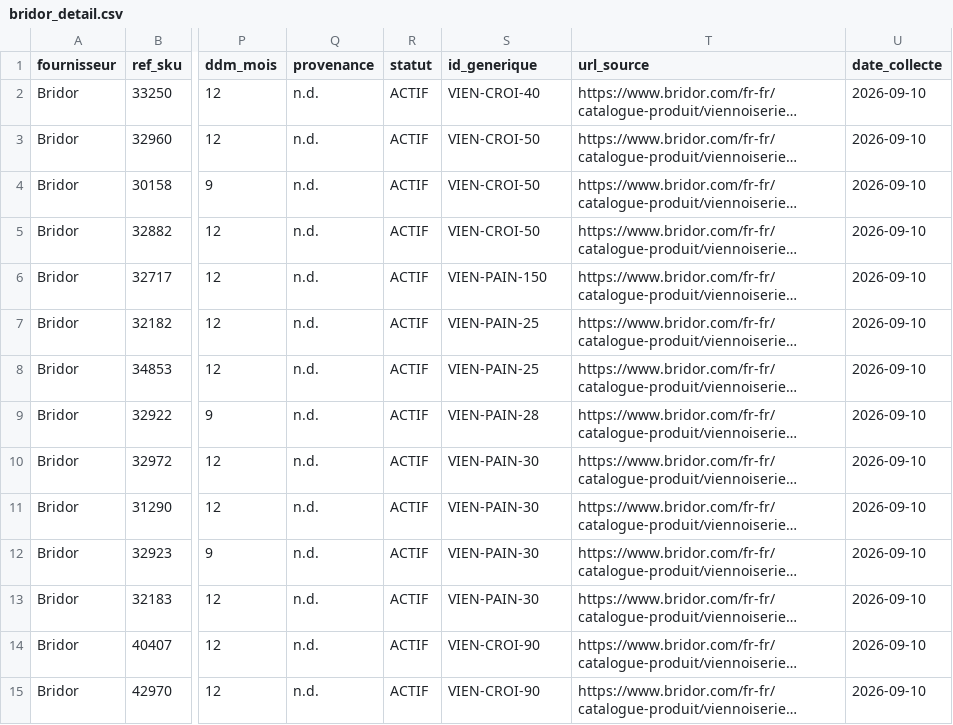
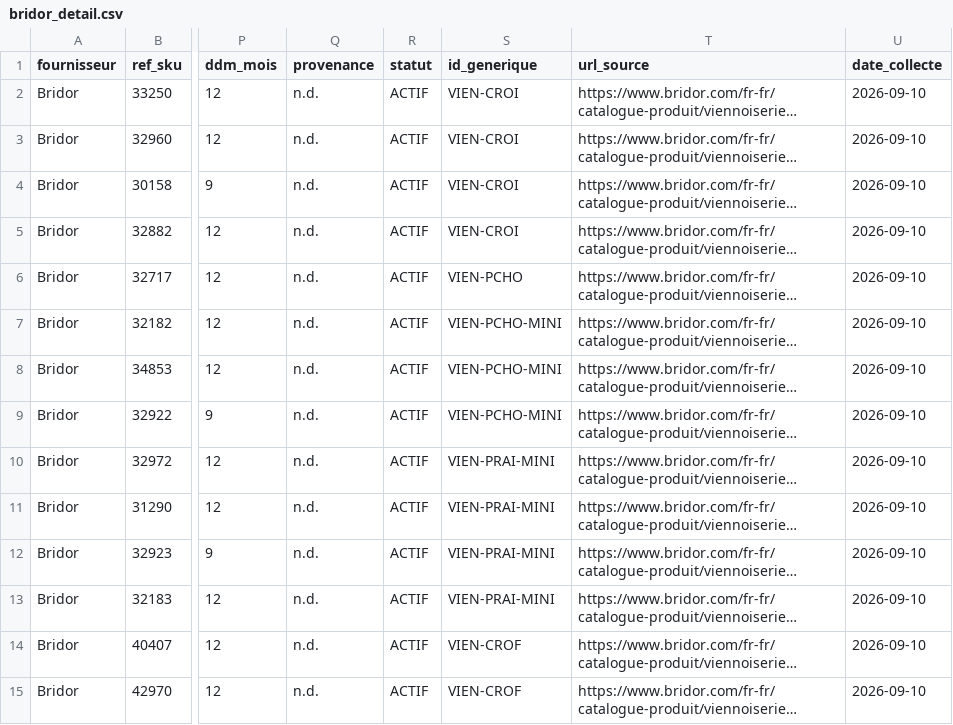
Before and after one commit to plm66/Make_or_Buy-CI, a CSV file: Make_or_Buy/data/generics/bridor_detail.csv, drawn as a sheet; only a part is shown, gaps mark what is left out; long unchanged cells end in …; the diff covers the shown part only; the diff names each change by its address in the sheet, - before the commit and + after, or states it on an @@ line.

```diff
--- a/Make_or_Buy/data/generics/bridor_detail.csv
+++ b/Make_or_Buy/data/generics/bridor_detail.csv
-S2 (id_generique): VIEN-CROI-40
+S2 (id_generique): VIEN-CROI
-S3:S5 (id_generique): VIEN-CROI-50
+S3:S5 (id_generique): VIEN-CROI
-S6 (id_generique): VIEN-PAIN-150
+S6 (id_generique): VIEN-PCHO
-S7:S8 (id_generique): VIEN-PAIN-25
+S7:S8 (id_generique): VIEN-PCHO-MINI
-S9 (id_generique): VIEN-PAIN-28
+S9 (id_generique): VIEN-PCHO-MINI
-S10:S13 (id_generique): VIEN-PAIN-30
+S10:S13 (id_generique): VIEN-PRAI-MINI
-S14:S15 (id_generique): VIEN-CROI-90
+S14:S15 (id_generique): VIEN-CROF
```
Also changed, not shown: 64 edited cells elsewhere in this file, Make_or_Buy/data/generics/bridor_index.csv, Make_or_Buy/data/generics/coup_de_pates_detail.csv, 5 other files.
